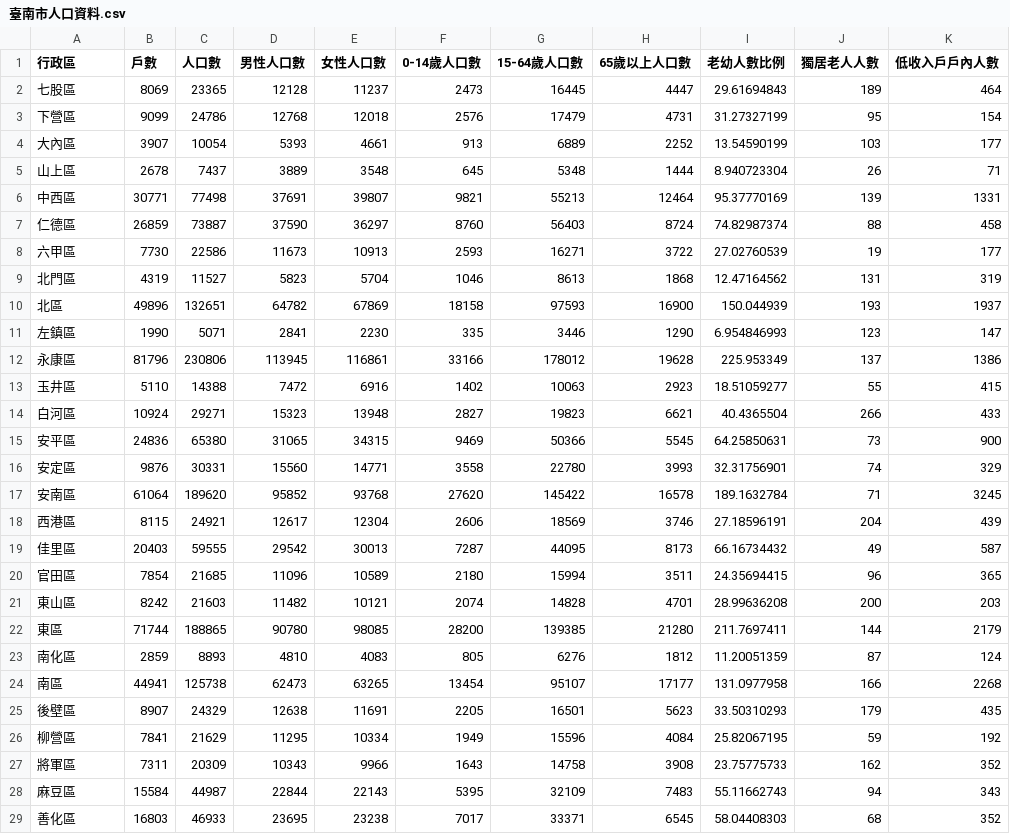
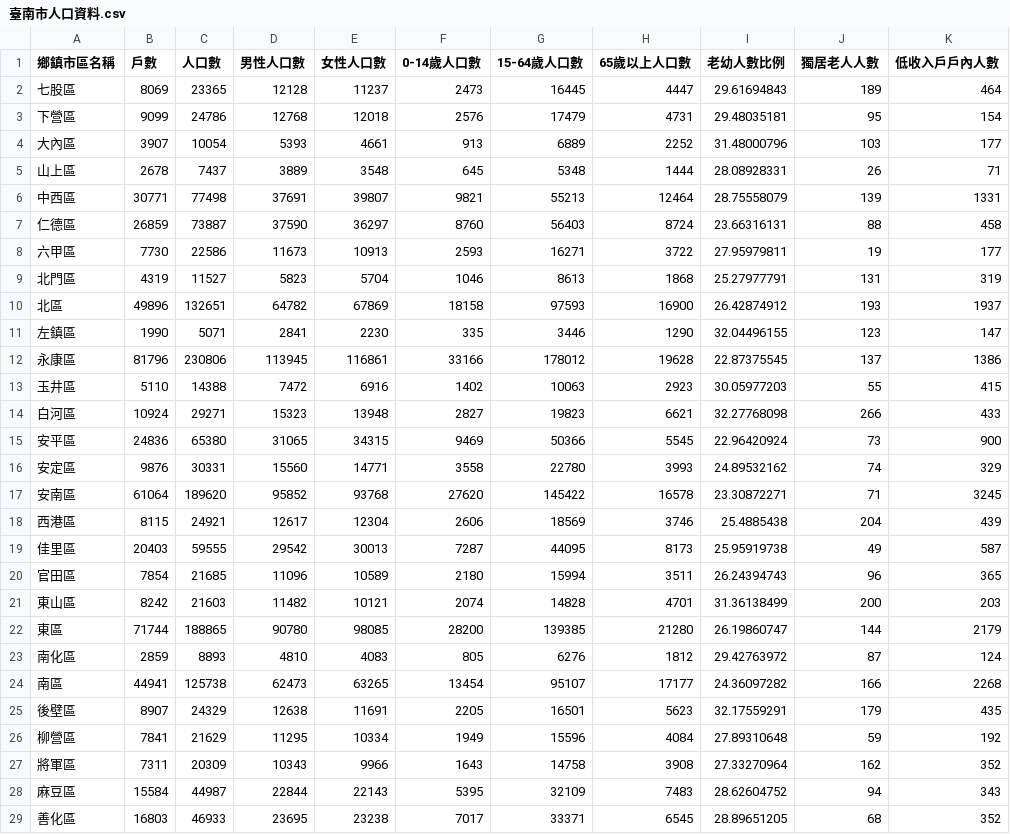
Before and after one commit to Yony00/gisappreport, a CSV file: data/臺南市人口資料.csv, drawn as a sheet; only a part is shown; the diff covers the shown part only.

Commit message:
Add files via upload

```diff
--- a/data/臺南市人口資料.csv
+++ b/data/臺南市人口資料.csv
@@ -1,29 +1,29 @@
-行政區,戶數,人口數,男性人口數,女性人口數,0-14歲人口數,15-64歲人口數,65歲以上人口數,老幼人數比例,獨居老人人數,低收入戶戶內人數
+鄉鎮市區名稱,戶數,人口數,男性人口數,女性人口數,0-14歲人口數,15-64歲人口數,65歲以上人口數,老幼人數比例,獨居老人人數,低收入戶戶內人數
 七股區,8069,23365,12128,11237,2473,16445,4447,29.61694843,189,464
-下營區,9099,24786,12768,12018,2576,17479,4731,31.27327199,95,154
-大內區,3907,10054,5393,4661,913,6889,2252,13.54590199,103,177
-山上區,2678,7437,3889,3548,645,5348,1444,8.940723304,26,71
-中西區,30771,77498,37691,39807,9821,55213,12464,95.37770169,139,1331
-仁德區,26859,73887,37590,36297,8760,56403,8724,74.82987374,88,458
-六甲區,7730,22586,11673,10913,2593,16271,3722,27.02760539,19,177
-北門區,4319,11527,5823,5704,1046,8613,1868,12.47164562,131,319
-北區,49896,132651,64782,67869,18158,97593,16900,150.044939,193,1937
-左鎮區,1990,5071,2841,2230,335,3446,1290,6.954846993,123,147
-永康區,81796,230806,113945,116861,33166,178012,19628,225.953349,137,1386
-玉井區,5110,14388,7472,6916,1402,10063,2923,18.51059277,55,415
-白河區,10924,29271,15323,13948,2827,19823,6621,40.4365504,266,433
-安平區,24836,65380,31065,34315,9469,50366,5545,64.25850631,73,900
-安定區,9876,30331,15560,14771,3558,22780,3993,32.31756901,74,329
-安南區,61064,189620,95852,93768,27620,145422,16578,189.1632784,71,3245
-西港區,8115,24921,12617,12304,2606,18569,3746,27.18596191,204,439
-佳里區,20403,59555,29542,30013,7287,44095,8173,66.16734432,49,587
-官田區,7854,21685,11096,10589,2180,15994,3511,24.35694415,96,365
-東山區,8242,21603,11482,10121,2074,14828,4701,28.99636208,200,203
-東區,71744,188865,90780,98085,28200,139385,21280,211.7697411,144,2179
-南化區,2859,8893,4810,4083,805,6276,1812,11.20051359,87,124
-南區,44941,125738,62473,63265,13454,95107,17177,131.0977958,166,2268
-後壁區,8907,24329,12638,11691,2205,16501,5623,33.50310293,179,435
-柳營區,7841,21629,11295,10334,1949,15596,4084,25.82067195,59,192
-將軍區,7311,20309,10343,9966,1643,14758,3908,23.75775733,162,352
-麻豆區,15584,44987,22844,22143,5395,32109,7483,55.11662743,94,343
-善化區,16803,46933,23695,23238,7017,33371,6545,58.04408303,68,352
+下營區,9099,24786,12768,12018,2576,17479,4731,29.48035181,95,154
+大內區,3907,10054,5393,4661,913,6889,2252,31.48000796,103,177
+山上區,2678,7437,3889,3548,645,5348,1444,28.08928331,26,71
+中西區,30771,77498,37691,39807,9821,55213,12464,28.75558079,139,1331
+仁德區,26859,73887,37590,36297,8760,56403,8724,23.66316131,88,458
+六甲區,7730,22586,11673,10913,2593,16271,3722,27.95979811,19,177
+北門區,4319,11527,5823,5704,1046,8613,1868,25.27977791,131,319
+北區,49896,132651,64782,67869,18158,97593,16900,26.42874912,193,1937
+左鎮區,1990,5071,2841,2230,335,3446,1290,32.04496155,123,147
+永康區,81796,230806,113945,116861,33166,178012,19628,22.87375545,137,1386
+玉井區,5110,14388,7472,6916,1402,10063,2923,30.05977203,55,415
+白河區,10924,29271,15323,13948,2827,19823,6621,32.27768098,266,433
+安平區,24836,65380,31065,34315,9469,50366,5545,22.96420924,73,900
+安定區,9876,30331,15560,14771,3558,22780,3993,24.89532162,74,329
+安南區,61064,189620,95852,93768,27620,145422,16578,23.30872271,71,3245
+西港區,8115,24921,12617,12304,2606,18569,3746,25.4885438,204,439
+佳里區,20403,59555,29542,30013,7287,44095,8173,25.95919738,49,587
+官田區,7854,21685,11096,10589,2180,15994,3511,26.24394743,96,365
+東山區,8242,21603,11482,10121,2074,14828,4701,31.36138499,200,203
+東區,71744,188865,90780,98085,28200,139385,21280,26.19860747,144,2179
+南化區,2859,8893,4810,4083,805,6276,1812,29.42763972,87,124
+南區,44941,125738,62473,63265,13454,95107,17177,24.36097282,166,2268
+後壁區,8907,24329,12638,11691,2205,16501,5623,32.17559291,179,435
+柳營區,7841,21629,11295,10334,1949,15596,4084,27.89310648,59,192
+將軍區,7311,20309,10343,9966,1643,14758,3908,27.33270964,162,352
+麻豆區,15584,44987,22844,22143,5395,32109,7483,28.62604752,94,343
+善化區,16803,46933,23695,23238,7017,33371,6545,28.89651205,68,352
```
Also changed, not shown: 9 edited cells elsewhere in this file.
